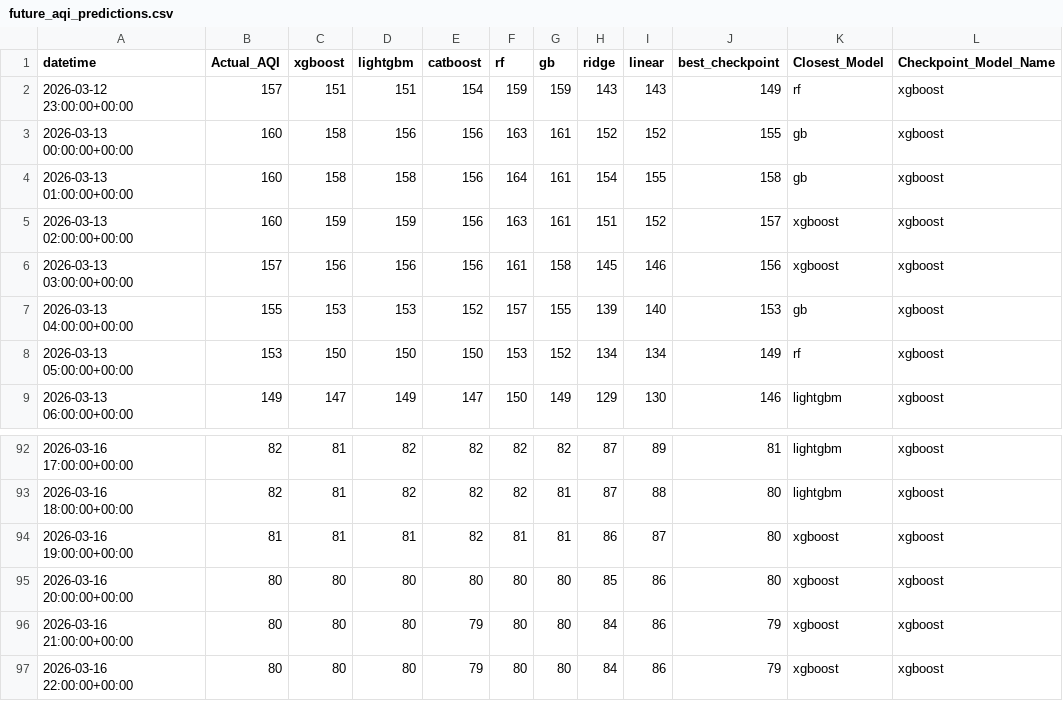
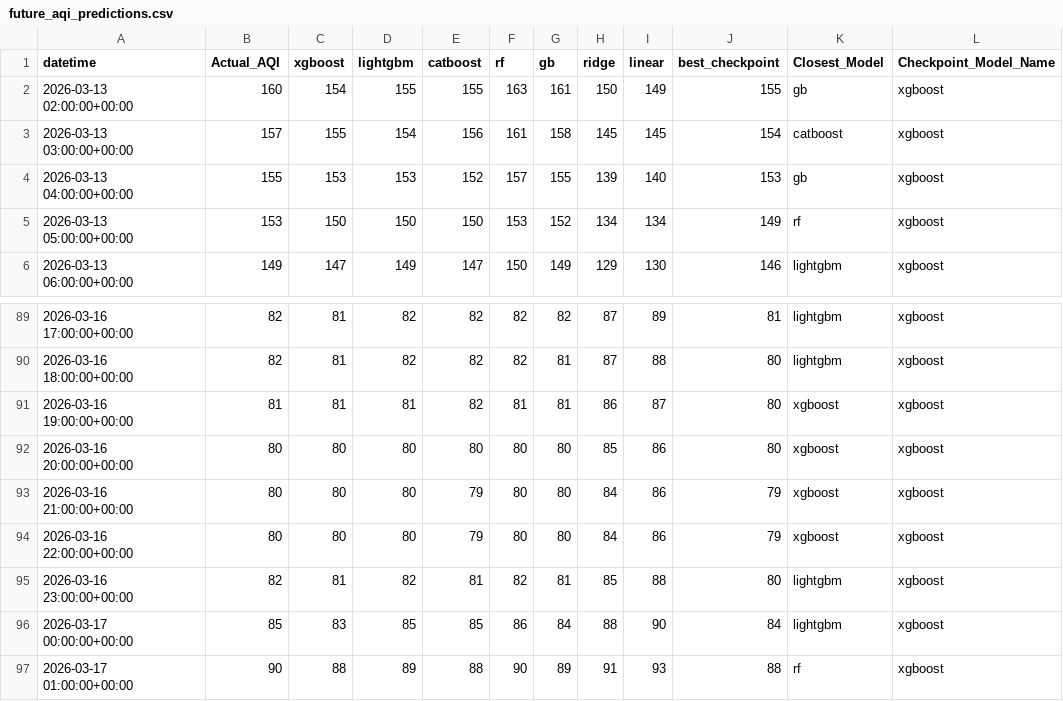
Before and after one commit to Yusra-Munawwar/AQI_Prediction, a CSV file: data/future_aqi_predictions.csv, drawn as a sheet; only a part is shown, gaps mark what is left out.

```diff
--- a/data/future_aqi_predictions.csv
+++ b/data/future_aqi_predictions.csv
@@ -1,7 +1,4 @@
 datetime,Actual_AQI,xgboost,lightgbm,catboost,rf,gb,ridge,linear,best_checkpoint,Closest_Model,Checkpoint_Model_Name
-2026-03-12 23:00:00+00:00,157,151,151,154,159,159,143,143,149,rf,xgboost
-2026-03-13 00:00:00+00:00,160,158,156,156,163,161,152,152,155,gb,xgboost
-2026-03-13 01:00:00+00:00,160,158,158,156,164,161,154,155,158,gb,xgboost
-2026-03-13 02:00:00+00:00,160,159,159,156,163,161,151,152,157,xgboost,xgboost
-2026-03-13 03:00:00+00:00,157,156,156,156,161,158,145,146,156,xgboost,xgboost
+2026-03-13 02:00:00+00:00,160,154,155,155,163,161,150,149,155,gb,xgboost
+2026-03-13 03:00:00+00:00,157,155,154,156,161,158,145,145,154,catboost,xgboost
 2026-03-13 04:00:00+00:00,155,153,153,152,157,155,139,140,153,gb,xgboost
@@ -97 +94,4 @@ datetime,Actual_AQI,xgboost,lightgbm,catboost,rf,gb,ridge,linear,best_checkpoint
 2026-03-16 22:00:00+00:00,80,80,80,79,80,80,84,86,79,xgboost,xgboost
+2026-03-16 23:00:00+00:00,82,81,82,81,82,81,85,88,80,lightgbm,xgboost
+2026-03-17 00:00:00+00:00,85,83,85,85,86,84,88,90,84,lightgbm,xgboost
+2026-03-17 01:00:00+00:00,90,88,89,88,90,89,91,93,88,rf,xgboost
```
Also changed, not shown: data/future_prediction_comparison.csv, 11 other files.
